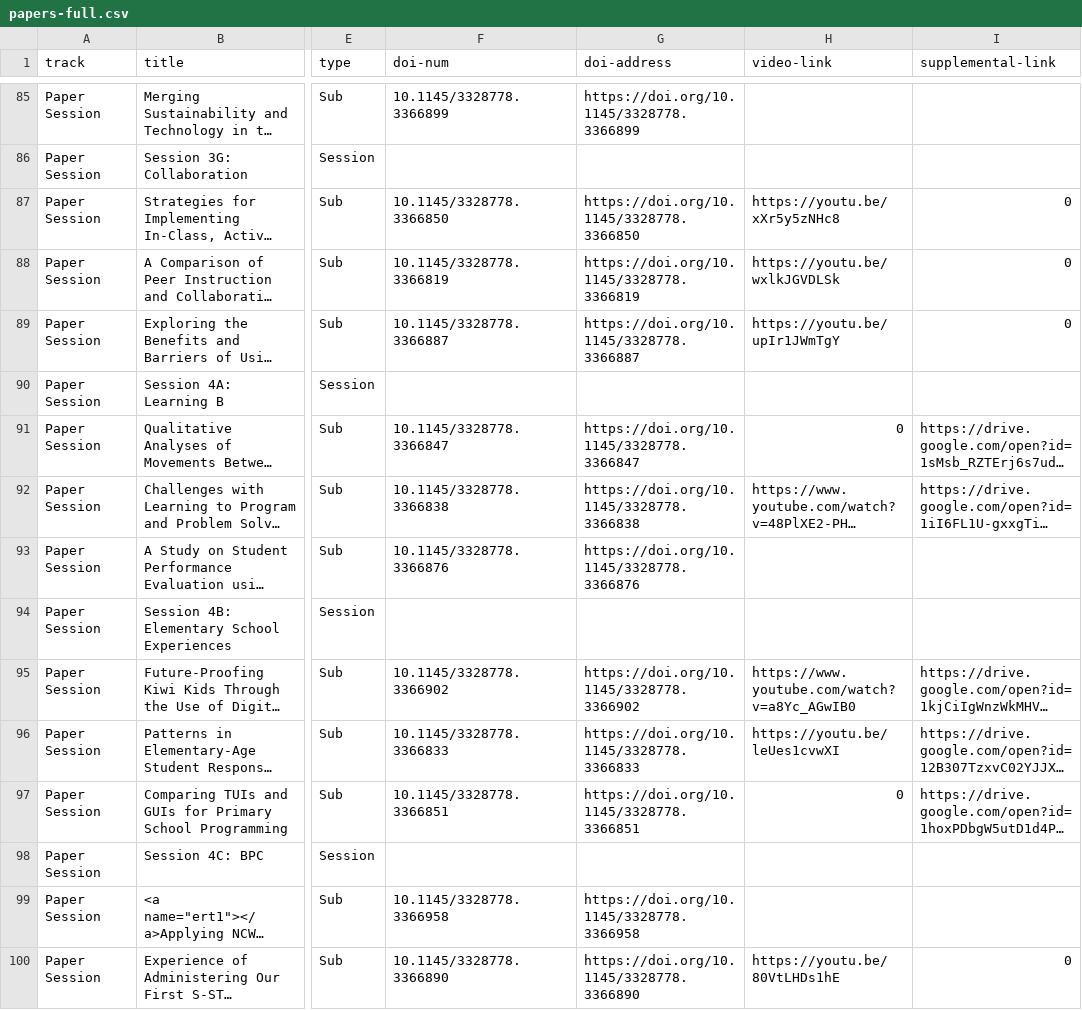
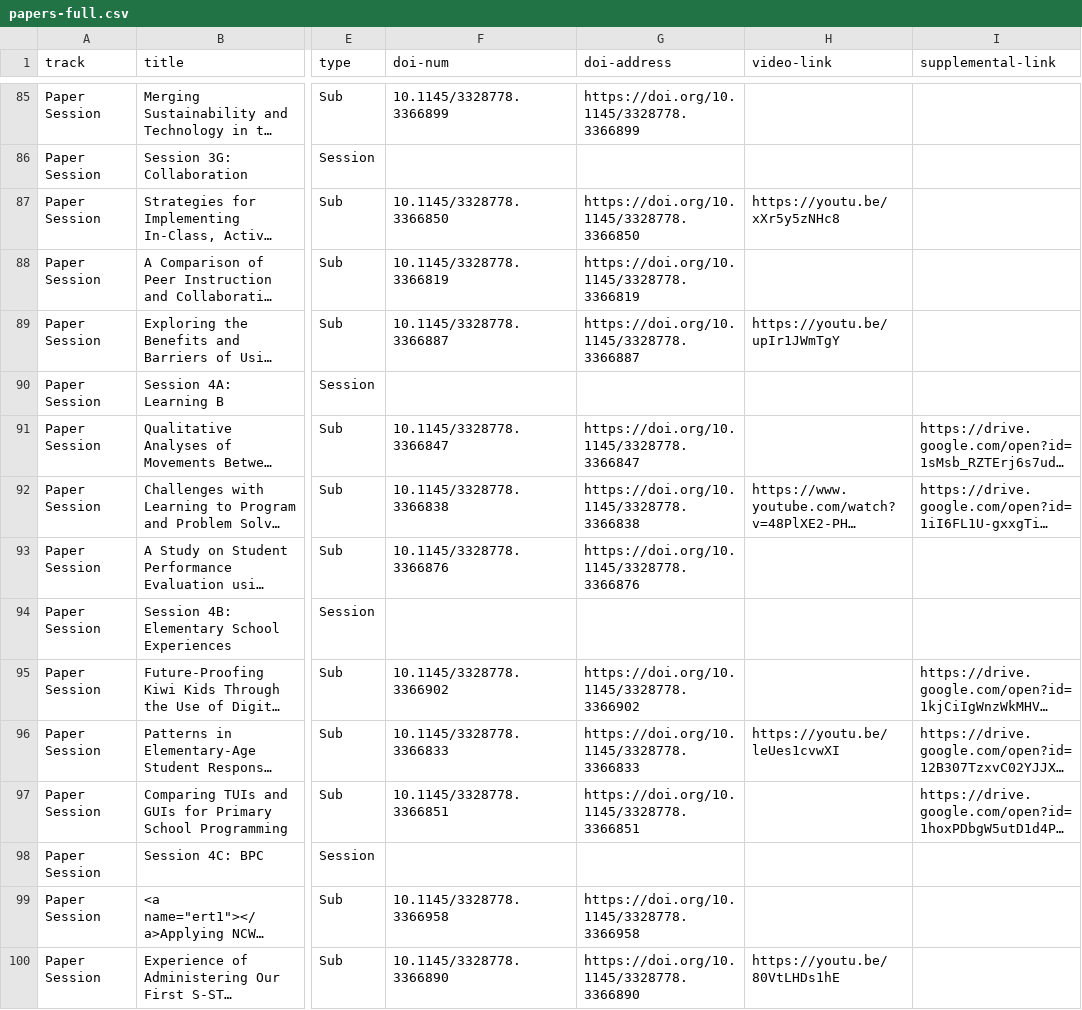
Before and after one commit to sigcsets/sigcse2020, a CSV file: _data/online/papers-full.csv, drawn as a sheet; only a part is shown, gaps mark what is left out; long unchanged cells end in …; the diff covers the shown part only; the diff names each change by its address in the sheet, - before the commit and + after, or states it on an @@ line.

Commit message:
Small supporter changes and removing long video links.

```diff
--- a/_data/online/papers-full.csv
+++ b/_data/online/papers-full.csv
-I87:I89 (supplemental-link): 0
+I87:I89 (supplemental-link): (empty)
-H88 (video-link): https://youtu.be/wxlkJGVDLSk
+H88 (video-link): (empty)
-H91 (video-link): 0
+H91 (video-link): (empty)
-H95 (video-link): https://www.youtube.com/watch?v=a8Yc_AGwIB0
+H95 (video-link): (empty)
-H97 (video-link): 0
+H97 (video-link): (empty)
-I100 (supplemental-link): 0
+I100 (supplemental-link): (empty)
```
Also changed, not shown: 45 edited cells elsewhere in this file, _data/online/posters.csv, 11 other files.
